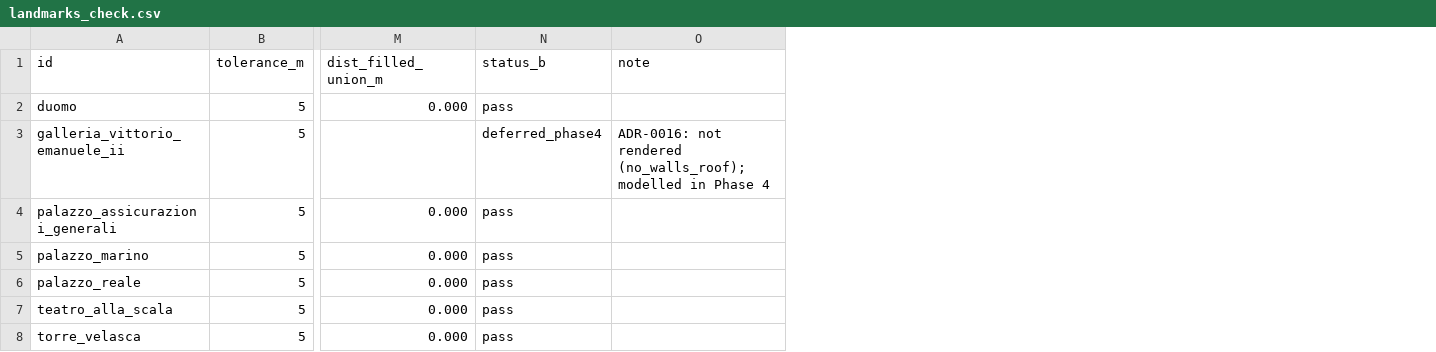
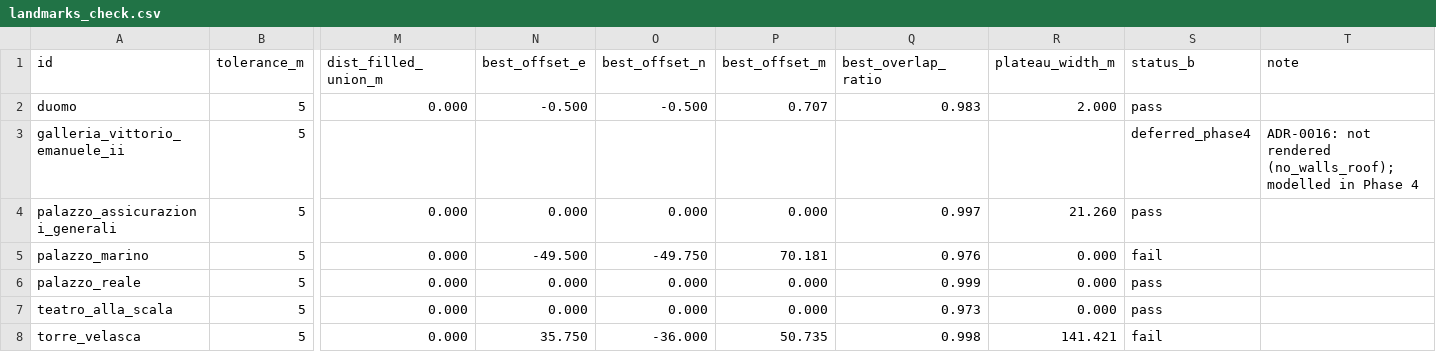
Before and after one commit to alession-100/milano_iso, a CSV file: reports/artifacts/T-1.6/landmarks_check.csv, drawn as a sheet; only a part is shown, gaps mark what is left out; addresses are those after the commit; the diff names each change by its address in the sheet, - before the commit and + after, or states it on an @@ line.

```diff
--- a/reports/artifacts/T-1.6/landmarks_check.csv
+++ b/reports/artifacts/T-1.6/landmarks_check.csv
+column N (best_offset_e), rows 2-8: -0.500 |  | 0.000 | -49.500 | 0.000 | 0.000 | 35.750
+column O (best_offset_n), rows 2-8: -0.500 |  | 0.000 | -49.750 | 0.000 | 0.000 | -36.000
+column P (best_offset_m), rows 2-8: 0.707 |  | 0.000 | 70.181 | 0.000 | 0.000 | 50.735
+column Q (best_overlap_ratio), rows 2-8: 0.983 |  | 0.997 | 0.976 | 0.999 | 0.973 | 0.998
+column R (plateau_width_m), rows 2-8: 2.000 |  | 21.260 | 0.000 | 0.000 | 0.000 | 141.421
-S5 (status_b): pass
+S5 (status_b): fail
-S8 (status_b): pass
+S8 (status_b): fail
```
Also changed, not shown: 26 other files.
